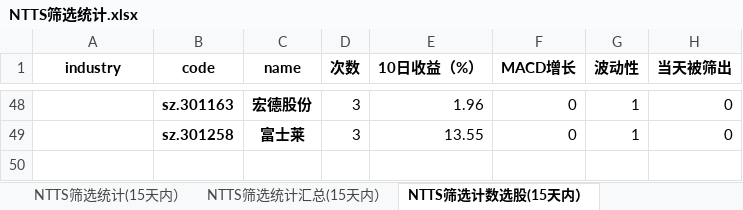
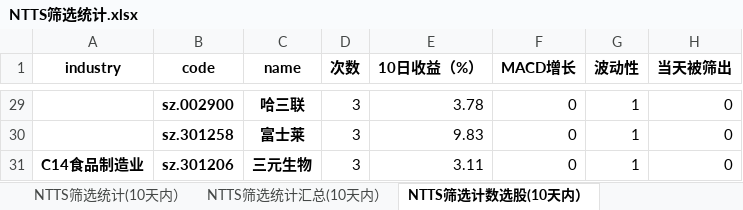
Before and after one commit to wusuaya/ever, an Excel workbook: NTTS筛选统计.xlsx, sheet NTTS筛选计数选股(10天内）, drawn as a sheet; only a part is shown, gaps mark what is left out; values as stored, in another font and other column widths than the file's, no borders; addresses are those after the commit; the diff covers the shown part only; the diff names each change by its address in the sheet, - before the commit and + after, or states it on an @@ line.

```diff
--- a/NTTS筛选统计.xlsx (sheet NTTS筛选计数选股(10天内）)
+++ b/NTTS筛选统计.xlsx (sheet NTTS筛选计数选股(10天内）)
-sheet tab: NTTS筛选统计(15天内）
+sheet tab: NTTS筛选统计(10天内）
-sheet tab: NTTS筛选统计汇总(15天内）
+sheet tab: NTTS筛选统计汇总(10天内）
-sheet tab: NTTS筛选计数选股(15天内）
+sheet tab: NTTS筛选计数选股(10天内）
-B29 (code): sz.301163
+B29 (code): sz.002900
-C29 (name): 宏德股份
+C29 (name): 哈三联
-E29 (10日收益（%）): 1.96
+E29 (10日收益（%）): 3.78
-E30 (10日收益（%）): 13.55
+E30 (10日收益（%）): 9.83
+row 31: C14食品制造业 | sz.301206 | 三元生物 | 3 | 3.11 | 0 | 1 | 0
```
Also changed, not shown: 15 added rows, 34 removed rows, 38 edited cells and merged cells elsewhere in this sheet, sheet 策略叠加统计（2025-07-14), sheet NTTS筛选统计(10天内）, sheet NTTS筛选统计汇总(10天内）, sheet NTTS筛选行业统计(10天内）, other sheet tabs.
